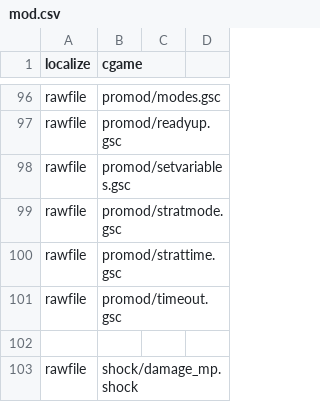
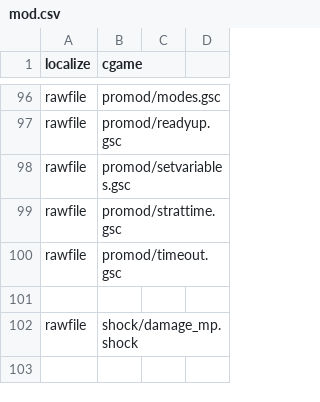
Before and after one commit to Zoro-6191/sm220_redone, a CSV file: mod.csv, drawn as a sheet; only a part is shown, gaps mark what is left out; the shorter side is filled out with more unchanged rows.

Commit message:
Removed Strat Mode

```diff
--- a/mod.csv
+++ b/mod.csv
@@ -98,3 +98,2 @@ rawfile,promod/readyup.gsc
 rawfile,promod/setvariables.gsc
-rawfile,promod/stratmode.gsc
 rawfile,promod/strattime.gsc
```
Also changed, not shown: 13 other files.
